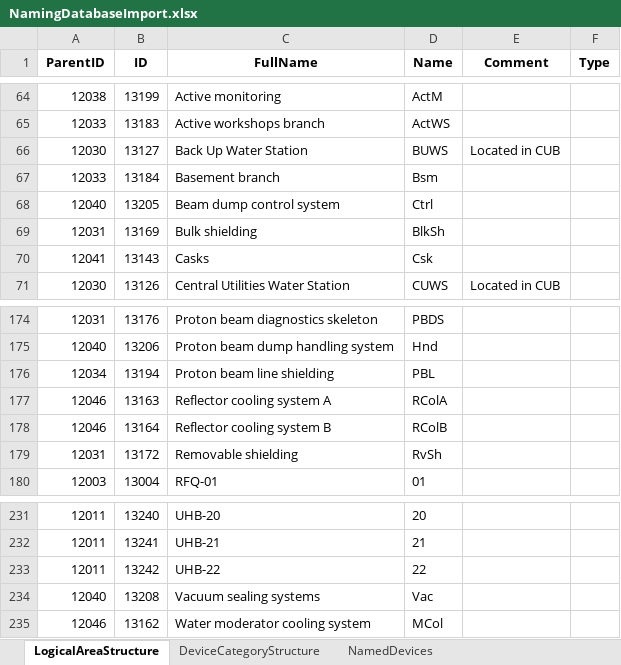
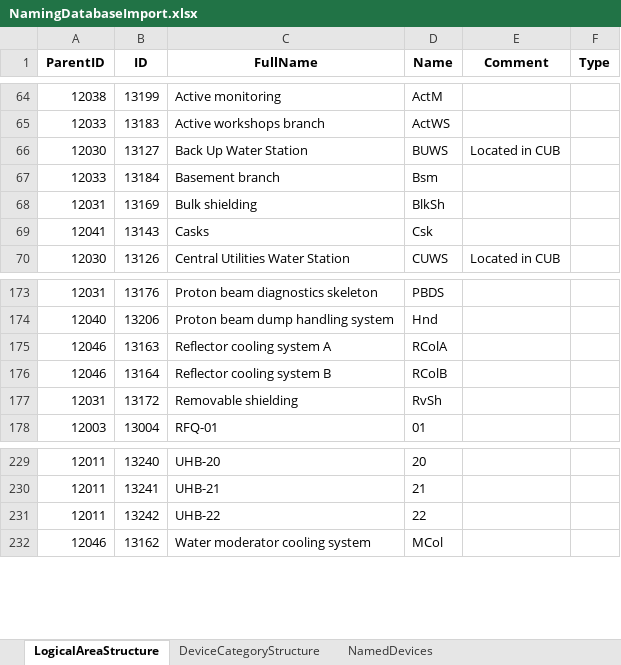
Before and after one commit to lnls-dig/naming-convention-tool, an Excel workbook: src/main/java/org/openepics/names/services/NamingDatabaseImport.xlsx, sheet LogicalAreaStructure, drawn as a sheet; only a part is shown, gaps mark what is left out; values as stored, in another font and other column widths than the file's, no borders; the diff names each change by its address in the sheet, - before the commit and + after, or states it on an @@ line.

Commit message:
Modified mnemonic uniqueness checks and import file to fit to these checks.

```diff
--- a/src/main/java/org/openepics/names/services/NamingDatabaseImport.xlsx (sheet LogicalAreaStructure)
+++ b/src/main/java/org/openepics/names/services/NamingDatabaseImport.xlsx (sheet LogicalAreaStructure)
-row 68: 12040 | 13205 | Beam dump control system | Ctrl
-row 176: 12034 | 13194 | Proton beam line shielding | PBL
-row 234: 12040 | 13208 | Vacuum sealing systems | Vac
```
Also changed, not shown: sheet DeviceCategoryStructure, 4 other files.
